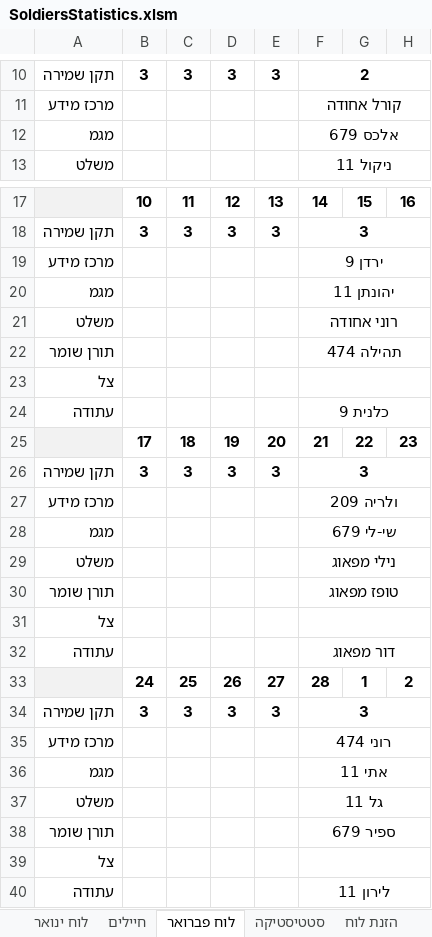
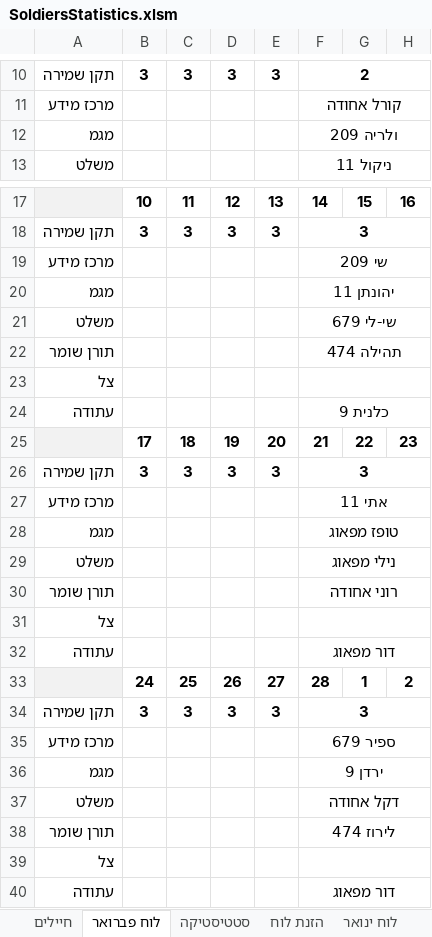
Before and after one commit to YuvalAlf/Duty-Table, an Excel workbook: SoldiersStatistics.xlsm, sheet לוח פברואר, drawn as a sheet; only a part is shown, gaps mark what is left out; values as stored, in another font and other column widths than the file's, no borders; the diff names each change by its address in the sheet, - before the commit and + after, or states it on an @@ line.

```diff
--- a/SoldiersStatistics.xlsm (sheet לוח פברואר)
+++ b/SoldiersStatistics.xlsm (sheet לוח פברואר)
@@ sheet tab order changed: חיילים | לוח פברואר | סטטיסטיקה | הזנת לוח | לוח ינואר @@
-F12: אלכס 679
+F12: ולריה 209
-F19: ירדן 9
+F19: שי 209
-F21: רוני אחודה
+F21: שי-לי 679
-F27: ולריה 209
+F27: אתי 11
-F28: שי-לי 679
+F28: טופז מפאוג
-F30: טופז מפאוג
+F30: רוני אחודה
-F35: רוני 474
+F35: ספיר 679
-F36: אתי 11
+F36: ירדן 9
-F37: גל 11
+F37: דקל אחודה
-F38: ספיר 679
+F38: לירוז 474
-F40: לירון 11
+F40: דור מפאוג
```
Also changed, not shown: sheet חיילים, sheet סטטיסטיקה, formulas that keep their value.
